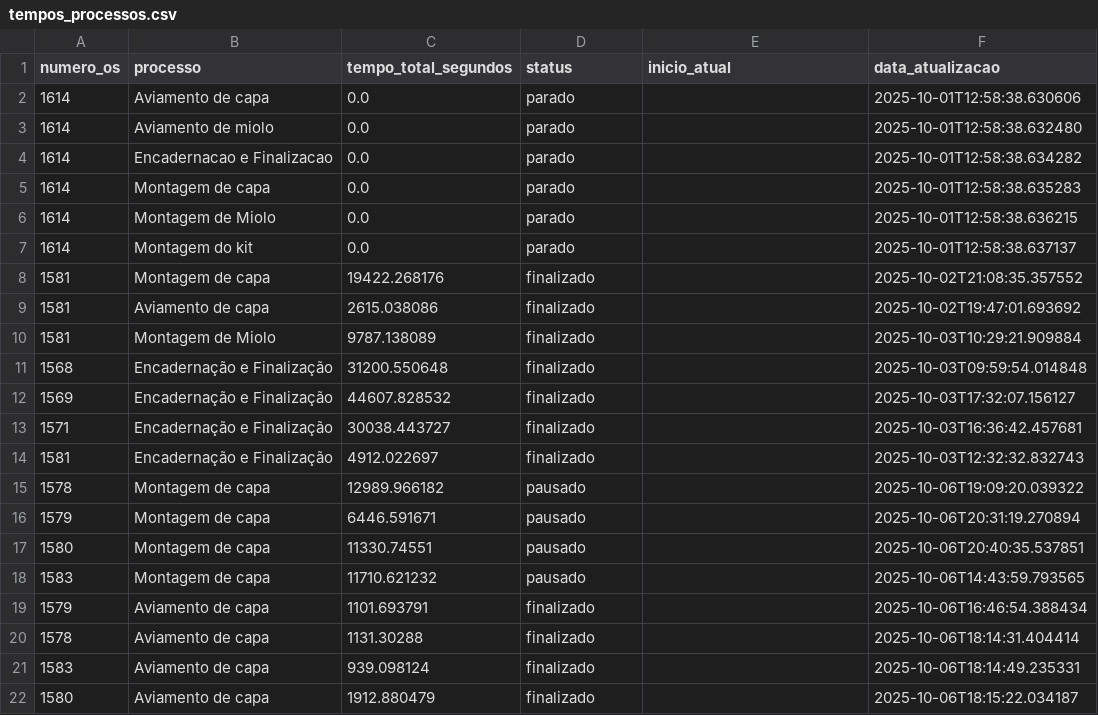
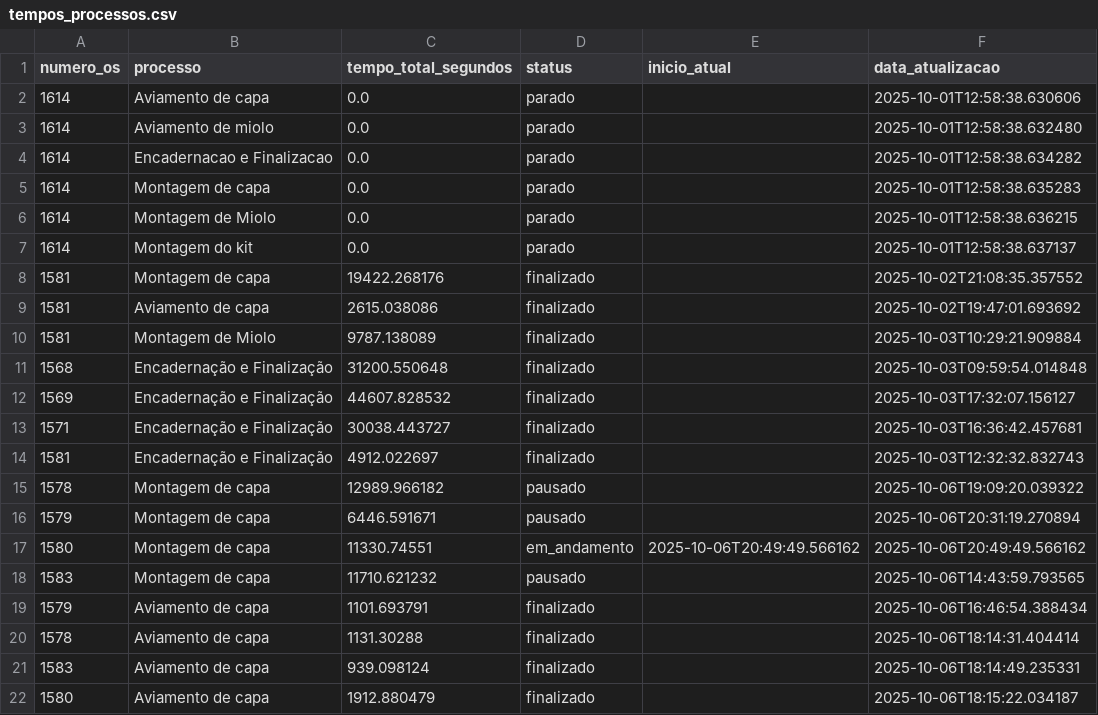
Before and after one commit to controleciceropapelaria-design/sistema-apontamento-tempos, a CSV file: tempos_processos.csv, drawn as a sheet.

Commit message:
Tempos atualizados - 06/10/2025 20:49

```diff
--- a/tempos_processos.csv
+++ b/tempos_processos.csv
@@ -16,3 +16,3 @@ numero_os,processo,tempo_total_segundos,status,inicio_atual,data_atualizacao
 1579,Montagem de capa,6446.591671,pausado,,2025-10-06T20:31:19.270894
-1580,Montagem de capa,11330.74551,pausado,,2025-10-06T20:40:35.537851
+1580,Montagem de capa,11330.74551,em_andamento,2025-10-06T20:49:49.566162,2025-10-06T20:49:49.566162
 1583,Montagem de capa,11710.621232,pausado,,2025-10-06T14:43:59.793565
```
